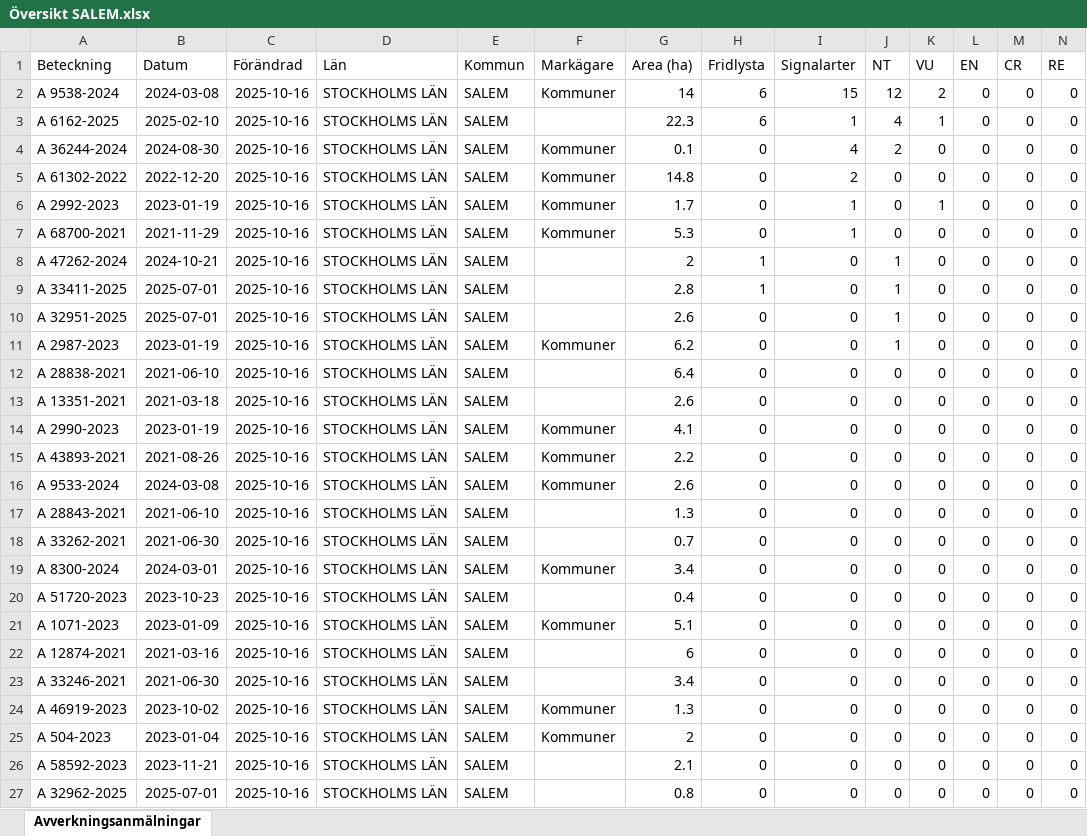
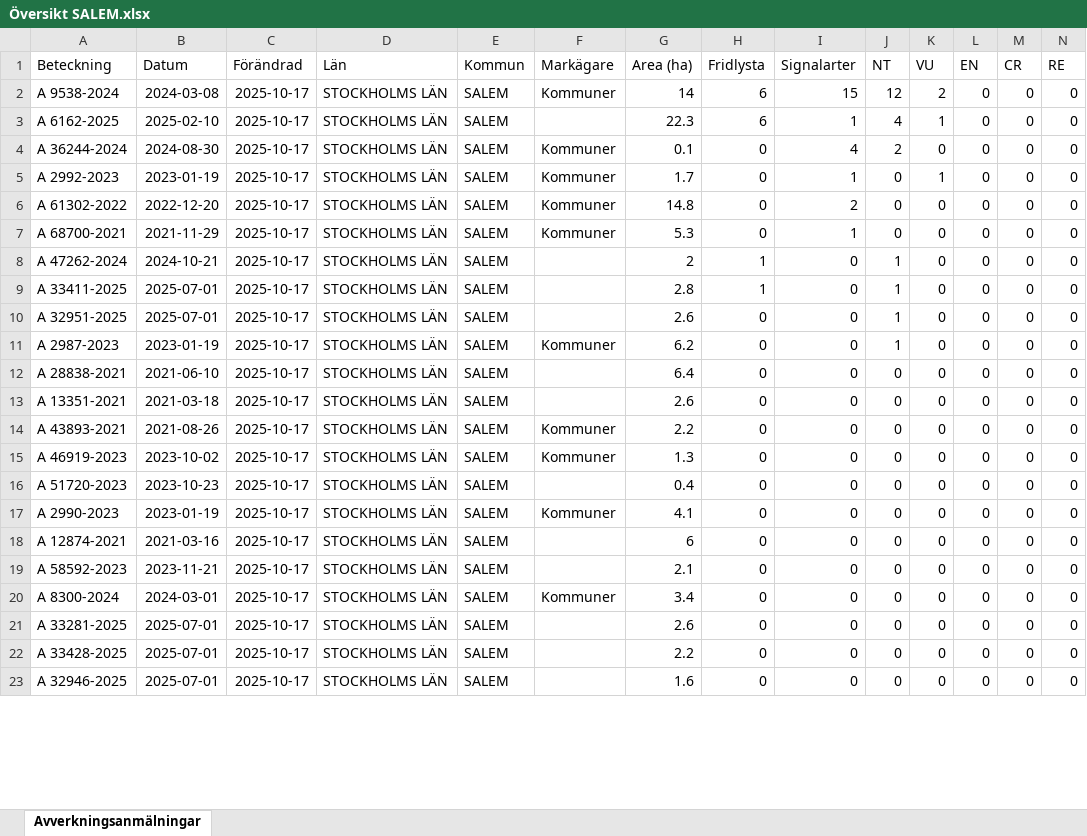
Before and after one commit to klasma/Logging_0128, an Excel workbook: Översikt SALEM.xlsx, sheet Avverkningsanmälningar, drawn as a sheet; only a part is shown; values as stored, in another font and other column widths than the file's, no borders; removed rows and columns are numbered as before the commit, all else as after; rows hold the shown columns only; the diff covers the shown part only; the diff names each change by its address in the sheet, - before the commit and + after, or states it on an @@ line.

```diff
--- a/Översikt SALEM.xlsx (sheet Avverkningsanmälningar)
+++ b/Översikt SALEM.xlsx (sheet Avverkningsanmälningar)
-C2:C4 (Förändrad): 2025-10-16
+C2:C4 (Förändrad): 2025-10-17
-row 5: A 61302-2022 | 2022-12-20 | 2025-10-16 | STOCKHOLMS LÄN | SALEM | Kommuner | 14.8 | 0 | 2 | 0 | 0 | 0 | 0 | 0
-C5 (Förändrad): 2025-10-16
+C5 (Förändrad): 2025-10-17
+row 6: A 61302-2022 | 2022-12-20 | 2025-10-17 | STOCKHOLMS LÄN | SALEM | Kommuner | 14.8 | 0 | 2 | 0 | 0 | 0 | 0 | 0
-C7:C13 (Förändrad): 2025-10-16
+C7:C13 (Förändrad): 2025-10-17
-row 14: A 2990-2023 | 2023-01-19 | 2025-10-16 | STOCKHOLMS LÄN | SALEM | Kommuner | 4.1 | 0 | 0 | 0 | 0 | 0 | 0 | 0
-C14 (Förändrad): 2025-10-16
+C14 (Förändrad): 2025-10-17
-row 16: A 9533-2024 | 2024-03-08 | 2025-10-16 | STOCKHOLMS LÄN | SALEM | Kommuner | 2.6 | 0 | 0 | 0 | 0 | 0 | 0 | 0
-row 17: A 28843-2021 | 2021-06-10 | 2025-10-16 | STOCKHOLMS LÄN | SALEM |  | 1.3 | 0 | 0 | 0 | 0 | 0 | 0 | 0
-row 18: A 33262-2021 | 2021-06-30 | 2025-10-16 | STOCKHOLMS LÄN | SALEM |  | 0.7 | 0 | 0 | 0 | 0 | 0 | 0 | 0
-A15 (Beteckning): A 8300-2024
+A15 (Beteckning): A 46919-2023
-B15 (Datum): 2024-03-01
+B15 (Datum): 2023-10-02
-C15:C23 (Förändrad): 2025-10-16
+C15:C23 (Förändrad): 2025-10-17
-G15 (Area (ha)): 3.4
+G15 (Area (ha)): 1.3
-A17 (Beteckning): A 1071-2023
+A17 (Beteckning): A 2990-2023
-B17 (Datum): 2023-01-09
+B17 (Datum): 2023-01-19
-G17 (Area (ha)): 5.1
+G17 (Area (ha)): 4.1
-A19 (Beteckning): A 33246-2021
+A19 (Beteckning): A 58592-2023
-B19 (Datum): 2021-06-30
+B19 (Datum): 2023-11-21
-G19 (Area (ha)): 3.4
+G19 (Area (ha)): 2.1
-A20 (Beteckning): A 46919-2023
+A20 (Beteckning): A 8300-2024
-B20 (Datum): 2023-10-02
+B20 (Datum): 2024-03-01
-G20 (Area (ha)): 1.3
+G20 (Area (ha)): 3.4
-A21 (Beteckning): A 504-2023
+A21 (Beteckning): A 33281-2025
-B21 (Datum): 2023-01-04
+B21 (Datum): 2025-07-01
-F21 (Markägare): Kommuner
+F21 (Markägare): (empty)
-G21 (Area (ha)): 2
+G21 (Area (ha)): 2.6
-A22 (Beteckning): A 58592-2023
+A22 (Beteckning): A 33428-2025
-B22 (Datum): 2023-11-21
+B22 (Datum): 2025-07-01
-G22 (Area (ha)): 2.1
+G22 (Area (ha)): 2.2
-A23 (Beteckning): A 32962-2025
+A23 (Beteckning): A 32946-2025
-G23 (Area (ha)): 0.8
+G23 (Area (ha)): 1.6
```
Also changed, not shown: 5 added rows, 1 removed row and 59 edited cells elsewhere in this sheet, artfynd/A 2992-2023 artfynd.xlsx, artfynd/A 32951-2025 artfynd.xlsx, 53 other files.
